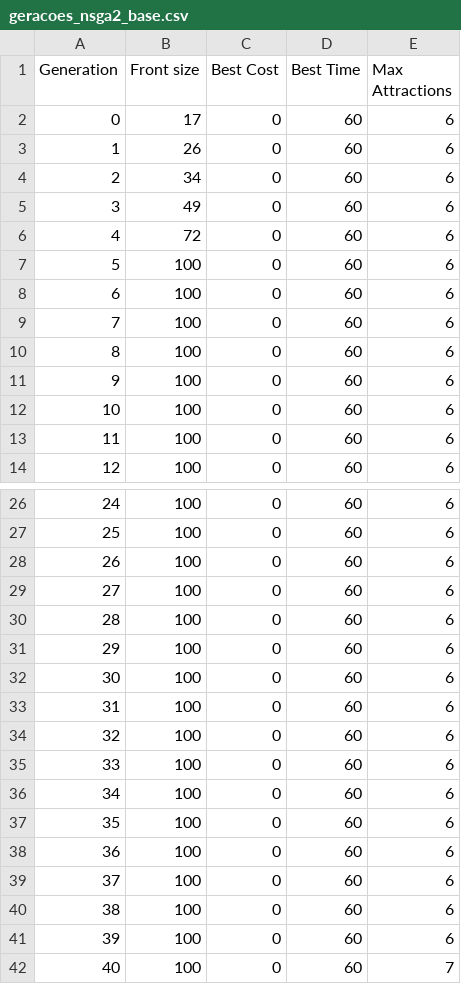
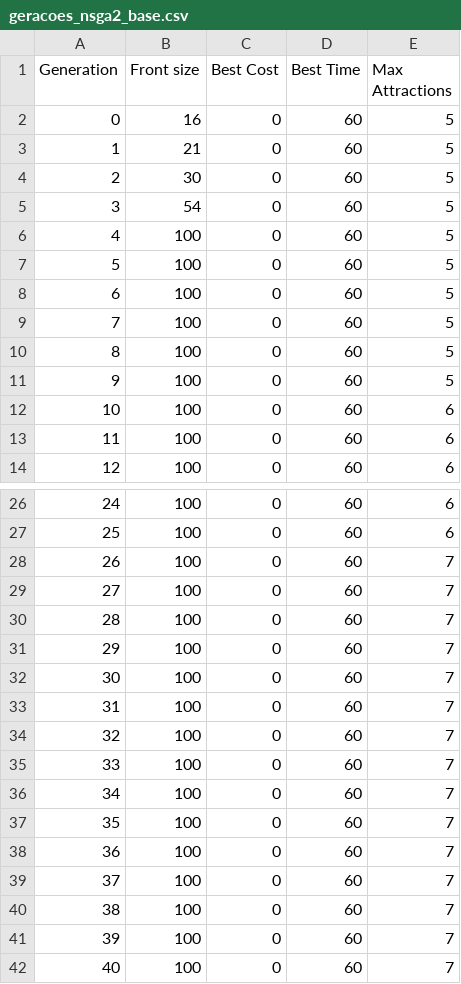
Before and after one commit to augustompm/MultiObjective-Tour-Planning, a CSV file: build/geracoes_nsga2_base.csv, drawn as a sheet; only a part is shown, gaps mark what is left out; the diff covers the shown part only.

```diff
--- a/build/geracoes_nsga2_base.csv
+++ b/build/geracoes_nsga2_base.csv
@@ -1,12 +1,12 @@
 Generation;Front size;Best Cost;Best Time;Max Attractions
-0;17;0;60;6
-1;26;0;60;6
-2;34;0;60;6
-3;49;0;60;6
-4;72;0;60;6
-5;100;0;60;6
-6;100;0;60;6
-7;100;0;60;6
-8;100;0;60;6
-9;100;0;60;6
+0;16;0;60;5
+1;21;0;60;5
+2;30;0;60;5
+3;54;0;60;5
+4;100;0;60;5
+5;100;0;60;5
+6;100;0;60;5
+7;100;0;60;5
+8;100;0;60;5
+9;100;0;60;5
 10;100;0;60;6
@@ -27,16 +27,16 @@ Generation;Front size;Best Cost;Best Time;Max Attractions
 25;100;0;60;6
-26;100;0;60;6
-27;100;0;60;6
-28;100;0;60;6
-29;100;0;60;6
-30;100;0;60;6
-31;100;0;60;6
-32;100;0;60;6
-33;100;0;60;6
-34;100;0;60;6
-35;100;0;60;6
-36;100;0;60;6
-37;100;0;60;6
-38;100;0;60;6
-39;100;0;60;6
+26;100;0;60;7
+27;100;0;60;7
+28;100;0;60;7
+29;100;0;60;7
+30;100;0;60;7
+31;100;0;60;7
+32;100;0;60;7
+33;100;0;60;7
+34;100;0;60;7
+35;100;0;60;7
+36;100;0;60;7
+37;100;0;60;7
+38;100;0;60;7
+39;100;0;60;7
 40;100;0;60;7
```
Also changed, not shown: 20 edited cells elsewhere in this file, build/resultados_nsga2_base.csv, 8 other files.
